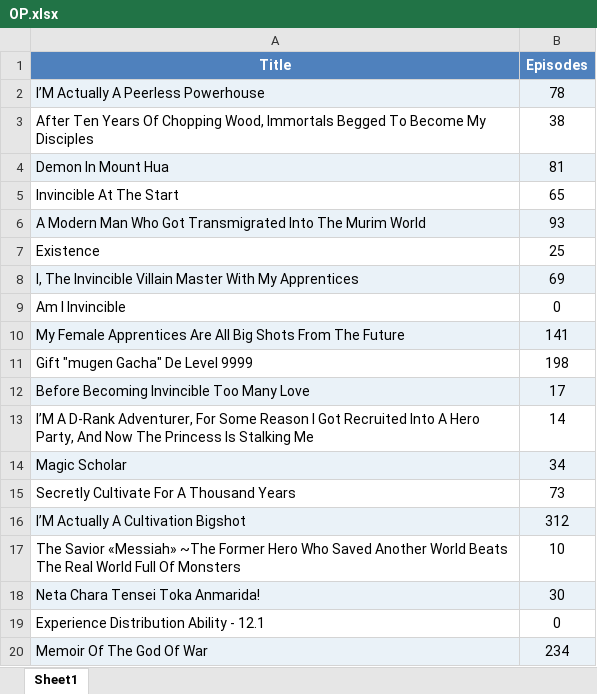
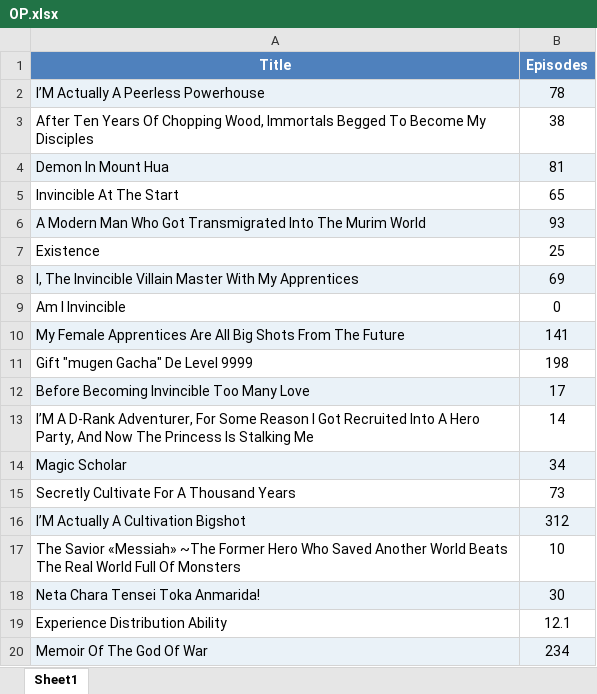
Before and after one commit to Dieback32/mangalist, an Excel workbook: Manga.Manhwua/OP.xlsx, sheet Sheet1, drawn as a sheet; values as stored, in another font and other column widths than the file's, no borders; removed rows and columns are numbered as before the commit, all else as after; the diff names each change by its address in the sheet, - before the commit and + after, or states it on an @@ line.

```diff
--- a/Manga.Manhwua/OP.xlsx (sheet Sheet1)
+++ b/Manga.Manhwua/OP.xlsx (sheet Sheet1)
-row 19: Experience Distribution Ability - 12.1 | 0
+row 19: Experience Distribution Ability | 12.1
```
Also changed, not shown: Manga.Manhwua/Updated manhwua.xlsx, 12 other files.
